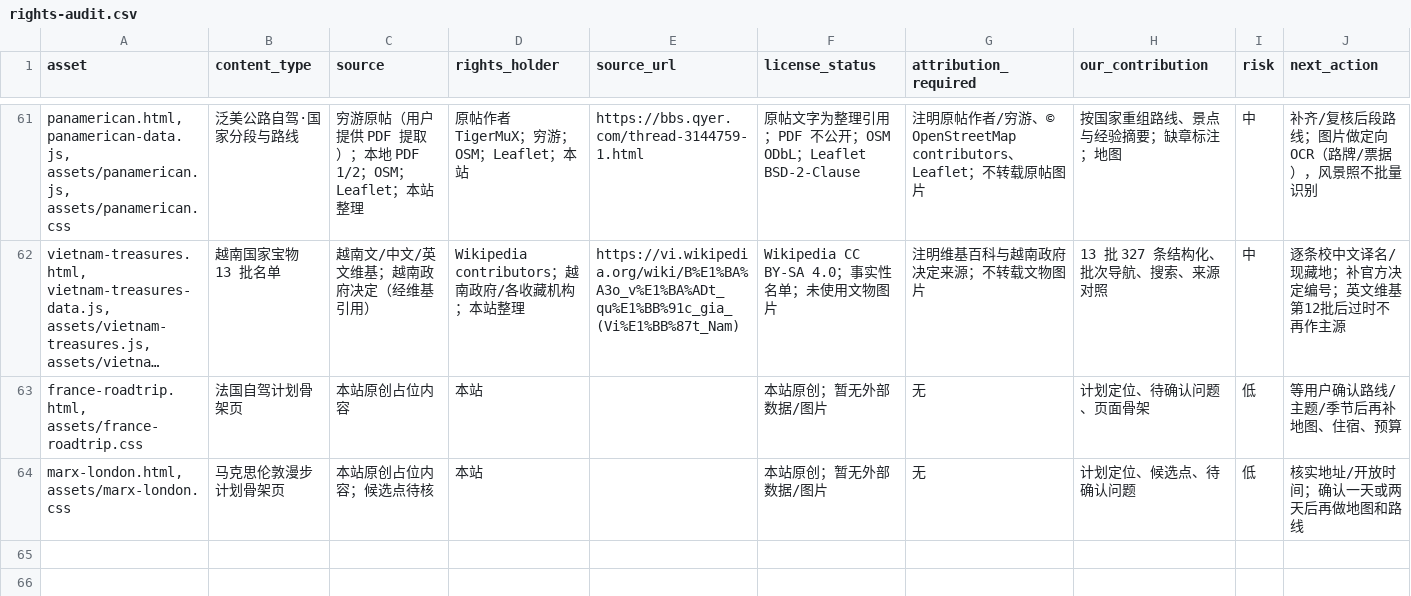
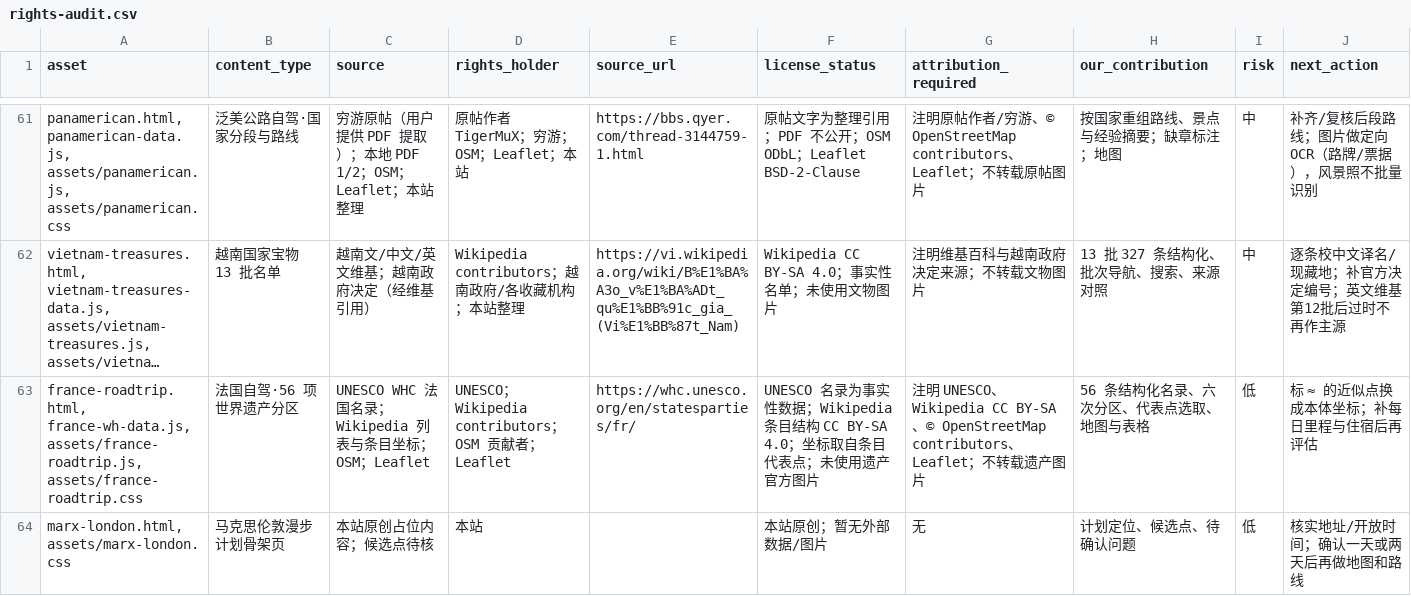
Before and after one commit to manongchopin/guobao, a CSV file: rights-audit.csv, drawn as a sheet; only a part is shown, gaps mark what is left out; long unchanged cells end in …; removed rows and columns are numbered as before the commit, all else as after; the diff names each change by its address in the sheet, - before the commit and + after, or states it on an @@ line.

Commit message:
Add France world heritage map and six-trip regions

```diff
--- a/rights-audit.csv
+++ b/rights-audit.csv
-row 63: france-roadtrip.html, assets/france-roadtrip.css | 法国自驾计划骨架页 | 本站原创占位内容 | 本站 |  | 本站原创；暂无外部数据/图片 | 无 | 计划定位、待确认问题、页面骨架 | 低 | 等用户确认路线/主题/季节后再补地图、住宿、预算
+row 63: france-roadtrip.html, france-wh-data.js, assets/france-roadtrip.js, assets/france-roadtrip.css | 法国自驾·56 项世界遗产分区 | UNESCO WHC 法国名录；Wikipedia 列表与条目坐标；OSM；Leaflet | UNESCO；Wikipedia contributors；OSM 贡献者；Leaflet | https://whc.unesco.org/en/statesparties/fr/ | UNESCO 名录为事实性数据；Wikipedia 条目结构 CC BY-SA 4.0；坐标取自条目代表点；未使用遗产官方图片 | 注明 UNESCO、Wikipedia CC BY-SA、© OpenStreetMap contributors、Leaflet；不转载遗产图片 | 56 条结构化名录、六次分区、代表点选取、地图与表格 | 低 | 标 ≈ 的近似点换成本体坐标；补每日里程与住宿后再评估
```
Also changed, not shown: 7 other files.
